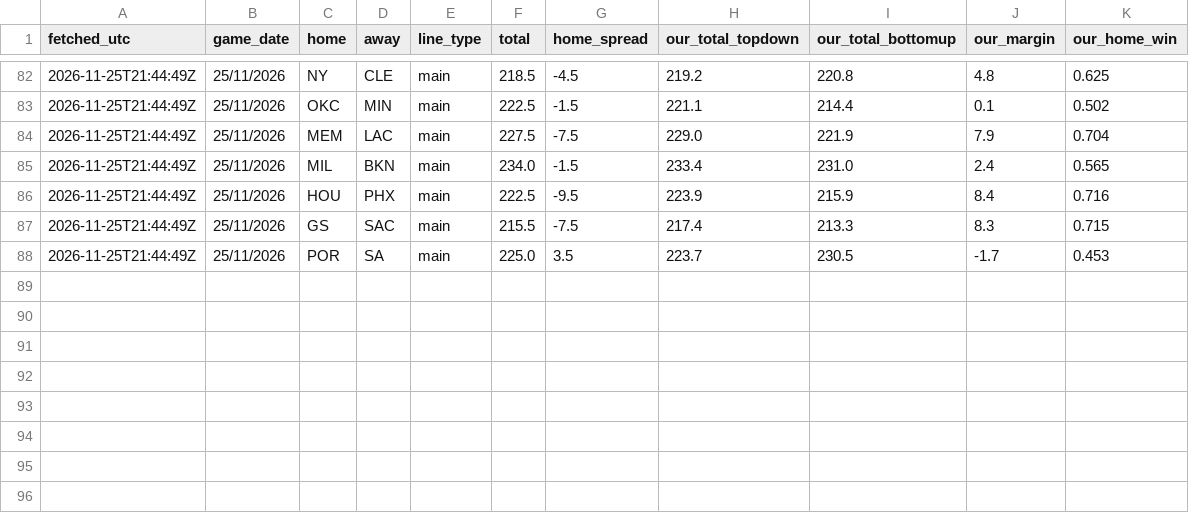
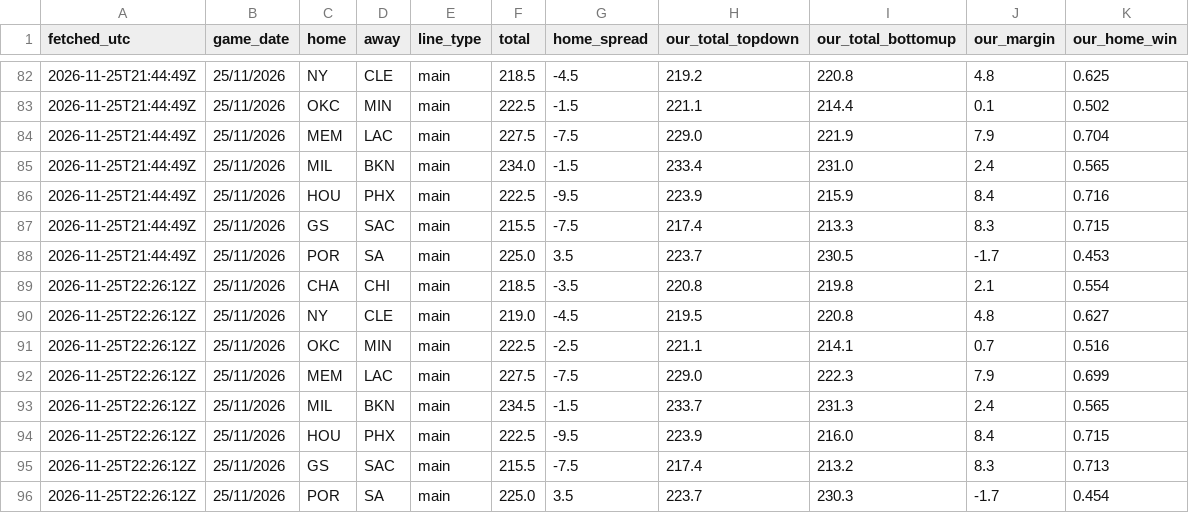
Before and after one commit to ryan7zoom/nba-props, a CSV file: data/game_lines_history.csv, drawn as a sheet; only a part is shown, gaps mark what is left out.

```diff
--- a/data/game_lines_history.csv
+++ b/data/game_lines_history.csv
@@ -88 +88,9 @@ fetched_utc,game_date,home,away,line_type,total,home_spread,our_total_topdown,ou
 2026-11-25T21:44:49Z,25/11/2026,POR,SA,main,225.0,3.5,223.7,230.5,-1.7,0.453
+2026-11-25T22:26:12Z,25/11/2026,CHA,CHI,main,218.5,-3.5,220.8,219.8,2.1,0.554
+2026-11-25T22:26:12Z,25/11/2026,NY,CLE,main,219.0,-4.5,219.5,220.8,4.8,0.627
+2026-11-25T22:26:12Z,25/11/2026,OKC,MIN,main,222.5,-2.5,221.1,214.1,0.7,0.516
+2026-11-25T22:26:12Z,25/11/2026,MEM,LAC,main,227.5,-7.5,229.0,222.3,7.9,0.699
+2026-11-25T22:26:12Z,25/11/2026,MIL,BKN,main,234.5,-1.5,233.7,231.3,2.4,0.565
+2026-11-25T22:26:12Z,25/11/2026,HOU,PHX,main,222.5,-9.5,223.9,216.0,8.4,0.715
+2026-11-25T22:26:12Z,25/11/2026,GS,SAC,main,215.5,-7.5,217.4,213.2,8.3,0.713
+2026-11-25T22:26:12Z,25/11/2026,POR,SA,main,225.0,3.5,223.7,230.3,-1.7,0.454
```
Also changed, not shown: data/injuries_latest.csv, data/injuries_official_history.csv, 32 other files.
